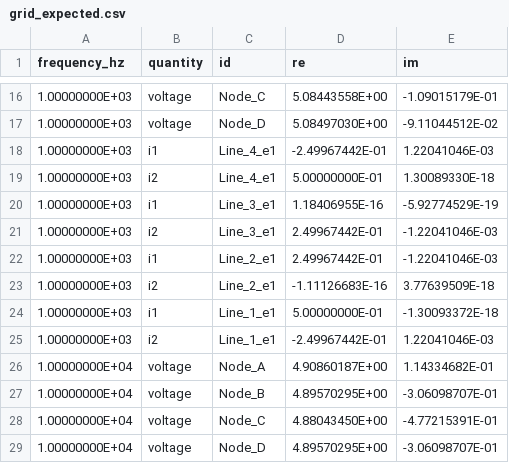
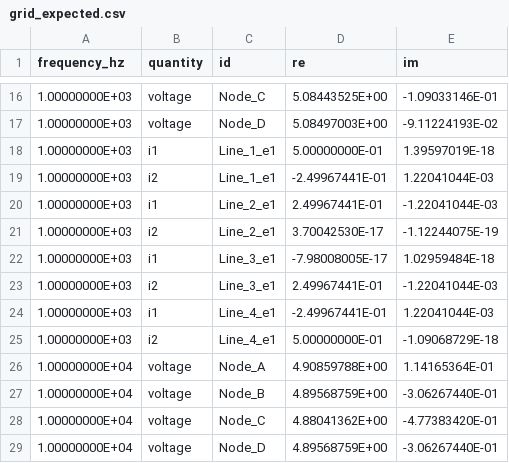
Before and after one commit to carloskleber/tupa_ref, a CSV file: common/grid_expected.csv, drawn as a sheet; only a part is shown, gaps mark what is left out; the diff covers the shown part only.

```diff
--- a/common/grid_expected.csv
+++ b/common/grid_expected.csv
@@ -16,14 +16,14 @@ frequency_hz,quantity,id,re,im
-1.00000000E+03,voltage,Node_C,5.08443558E+00,-1.09015179E-01
-1.00000000E+03,voltage,Node_D,5.08497030E+00,-9.11044512E-02
-1.00000000E+03,i1,Line_4_e1,-2.49967442E-01,1.22041046E-03
-1.00000000E+03,i2,Line_4_e1,5.00000000E-01,1.30089330E-18
-1.00000000E+03,i1,Line_3_e1,1.18406955E-16,-5.92774529E-19
-1.00000000E+03,i2,Line_3_e1,2.49967442E-01,-1.22041046E-03
-1.00000000E+03,i1,Line_2_e1,2.49967442E-01,-1.22041046E-03
-1.00000000E+03,i2,Line_2_e1,-1.11126683E-16,3.77639509E-18
-1.00000000E+03,i1,Line_1_e1,5.00000000E-01,-1.30093372E-18
-1.00000000E+03,i2,Line_1_e1,-2.49967442E-01,1.22041046E-03
-1.00000000E+04,voltage,Node_A,4.90860187E+00,1.14334682E-01
-1.00000000E+04,voltage,Node_B,4.89570295E+00,-3.06098707E-01
-1.00000000E+04,voltage,Node_C,4.88043450E+00,-4.77215391E-01
-1.00000000E+04,voltage,Node_D,4.89570295E+00,-3.06098707E-01
+1.00000000E+03,voltage,Node_C,5.08443525E+00,-1.09033146E-01
+1.00000000E+03,voltage,Node_D,5.08497003E+00,-9.11224193E-02
+1.00000000E+03,i1,Line_1_e1,5.00000000E-01,1.39597019E-18
+1.00000000E+03,i2,Line_1_e1,-2.49967441E-01,1.22041044E-03
+1.00000000E+03,i1,Line_2_e1,2.49967441E-01,-1.22041044E-03
+1.00000000E+03,i2,Line_2_e1,3.70042530E-17,-1.12244075E-19
+1.00000000E+03,i1,Line_3_e1,-7.98008005E-17,1.02959484E-18
+1.00000000E+03,i2,Line_3_e1,2.49967441E-01,-1.22041044E-03
+1.00000000E+03,i1,Line_4_e1,-2.49967441E-01,1.22041044E-03
+1.00000000E+03,i2,Line_4_e1,5.00000000E-01,-1.09068729E-18
+1.00000000E+04,voltage,Node_A,4.90859788E+00,1.14165364E-01
+1.00000000E+04,voltage,Node_B,4.89568759E+00,-3.06267440E-01
+1.00000000E+04,voltage,Node_C,4.88041362E+00,-4.77383420E-01
+1.00000000E+04,voltage,Node_D,4.89568759E+00,-3.06267440E-01
```
Also changed, not shown: 2 added rows, 2 removed rows and 83 edited cells elsewhere in this file, common/portela1997_expected.csv, common/portela1997_transient_hann_expected.csv, 16 other files.
